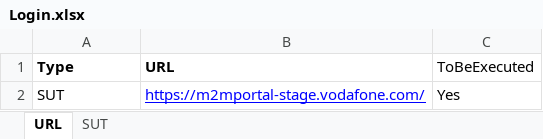
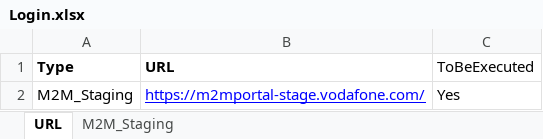
Before and after one commit to AllStars04/GDSP, an Excel workbook: Config/Login.xlsx, sheet URL, drawn as a sheet; values as stored, in another font and other column widths than the file's, no borders; the diff names each change by its address in the sheet, - before the commit and + after, or states it on an @@ line.

```diff
--- a/Config/Login.xlsx (sheet URL)
+++ b/Config/Login.xlsx (sheet URL)
-sheet tab: SUT
+sheet tab: M2M_Staging
-A2 (Type): SUT
+A2 (Type): M2M_Staging
```
Also changed, not shown: sheet M2M_Staging, Config/LogicalValues.xlsx, 6 other files.
